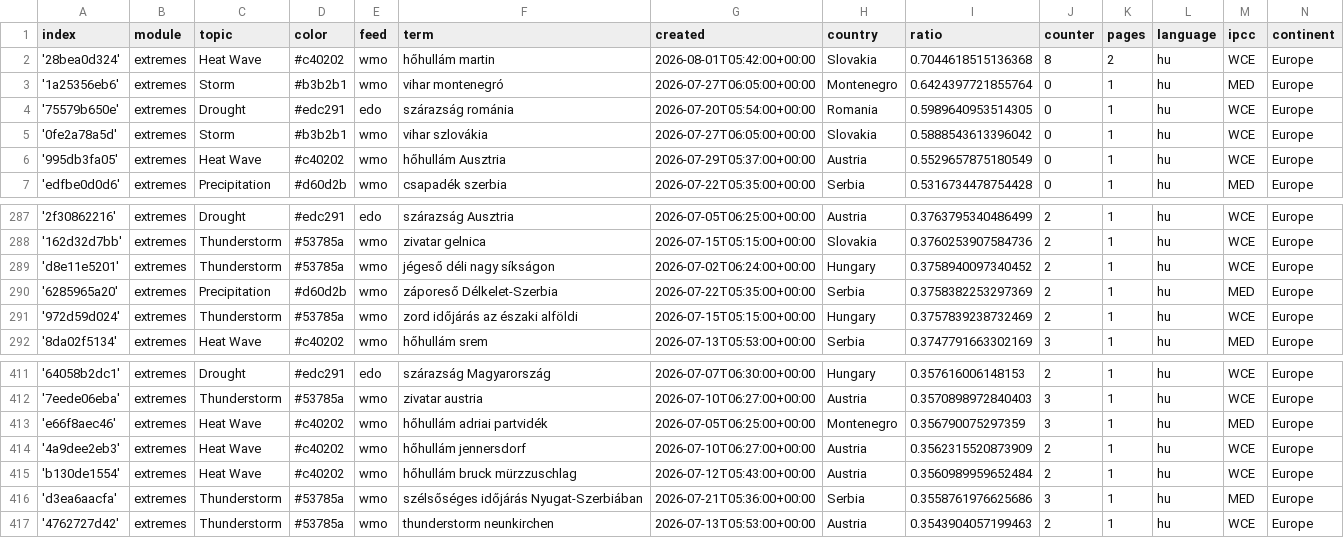
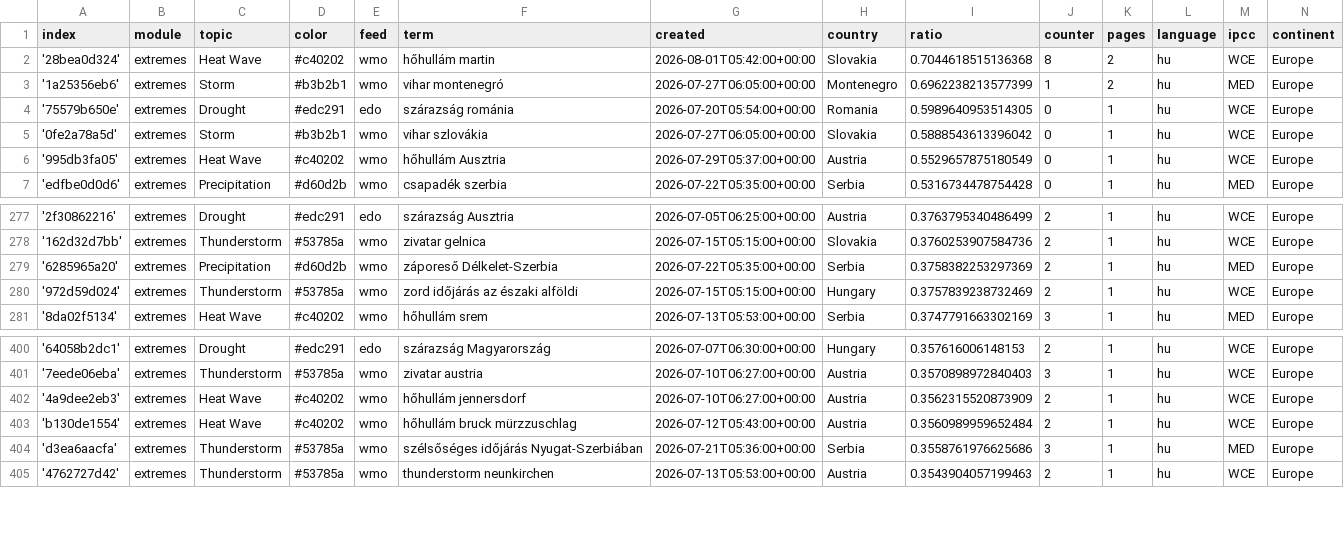
Before and after one commit to jens-news/hungarianExtremes, a CSV file: terms.csv, drawn as a sheet; only a part is shown, gaps mark what is left out; the diff covers the shown part only.

```diff
--- a/terms.csv
+++ b/terms.csv
@@ -2,3 +2,3 @@ index,module,topic,color,feed,term,created,country,ratio,counter,pages,language,
 '28bea0d324',extremes,Heat Wave,#c40202,wmo,hőhullám martin,2026-08-01T05:42:00+00:00,Slovakia,0.7044618515136368,8,2,hu,WCE,Europe
-'1a25356eb6',extremes,Storm,#b3b2b1,wmo,vihar montenegró,2026-07-27T06:05:00+00:00,Montenegro,0.6424397721855764,0,1,hu,MED,Europe
+'1a25356eb6',extremes,Storm,#b3b2b1,wmo,vihar montenegró,2026-07-27T06:05:00+00:00,Montenegro,0.6962238213577399,1,2,hu,MED,Europe
 '75579b650e',extremes,Drought,#edc291,edo,szárazság románia,2026-07-20T05:54:00+00:00,Romania,0.5989640953514305,0,1,hu,WCE,Europe
@@ -288,3 +278,2 @@ index,module,topic,color,feed,term,created,country,ratio,counter,pages,language,
 '162d32d7bb',extremes,Thunderstorm,#53785a,wmo,zivatar gelnica,2026-07-15T05:15:00+00:00,Slovakia,0.3760253907584736,2,1,hu,WCE,Europe
-'d8e11e5201',extremes,Thunderstorm,#53785a,wmo,jégeső déli nagy síkságon,2026-07-02T06:24:00+00:00,Hungary,0.3758940097340452,2,1,hu,WCE,Europe
 '6285965a20',extremes,Precipitation,#d60d2b,wmo,záporeső Délkelet-Szerbia,2026-07-22T05:35:00+00:00,Serbia,0.3758382253297369,2,1,hu,MED,Europe
@@ -412,3 +401,2 @@ index,module,topic,color,feed,term,created,country,ratio,counter,pages,language,
 '7eede06eba',extremes,Thunderstorm,#53785a,wmo,zivatar austria,2026-07-10T06:27:00+00:00,Austria,0.3570898972840403,3,1,hu,WCE,Europe
-'e66f8aec46',extremes,Heat Wave,#c40202,wmo,hőhullám adriai partvidék,2026-07-05T06:25:00+00:00,Montenegro,0.356790075297359,3,1,hu,MED,Europe
 '4a9dee2eb3',extremes,Heat Wave,#c40202,wmo,hőhullám jennersdorf,2026-07-10T06:27:00+00:00,Austria,0.3562315520873909,2,1,hu,WCE,Europe
```
Also changed, not shown: 10 removed rows and 2 edited cells elsewhere in this file.
